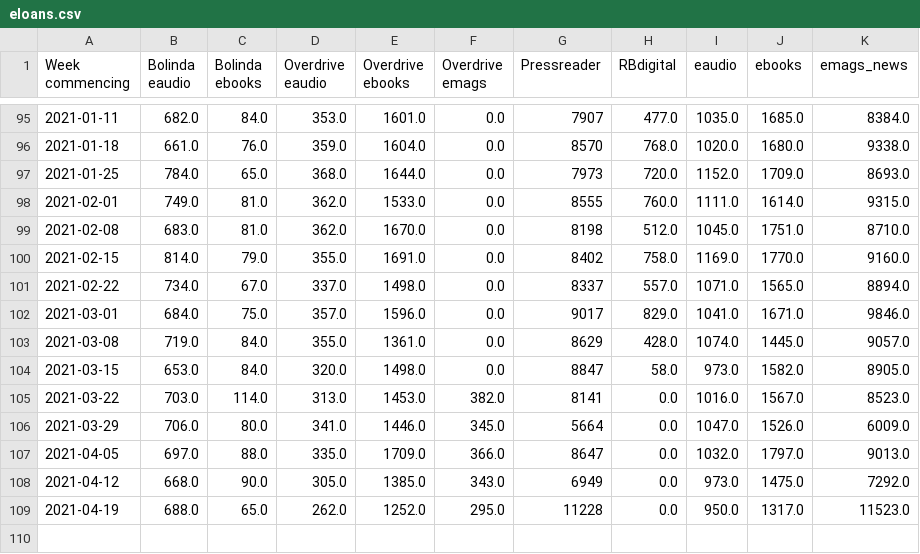
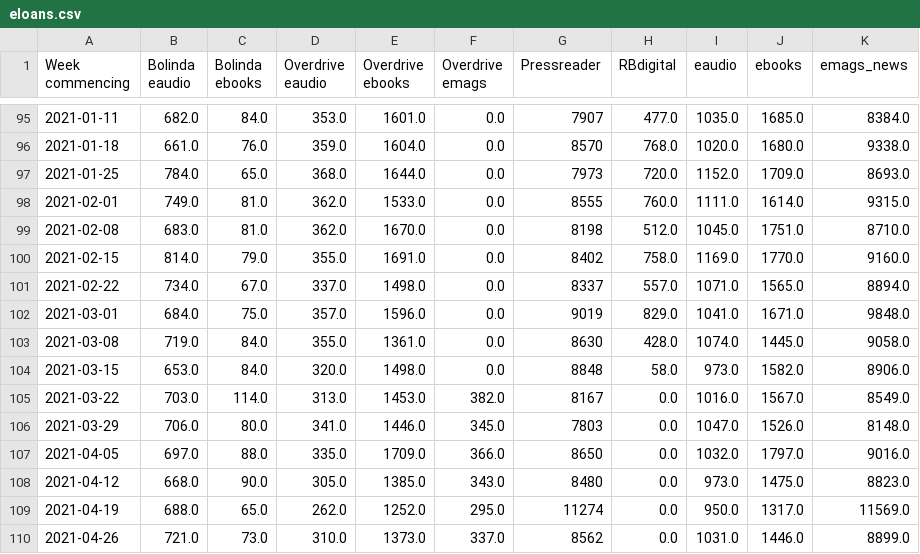
Before and after one commit to 0sumrich/library-dash, a CSV file: src/data/eloans.csv, drawn as a sheet; only a part is shown, gaps mark what is left out.

```diff
--- a/src/data/eloans.csv
+++ b/src/data/eloans.csv
@@ -101,9 +101,10 @@ Week commencing,Bolinda eaudio,Bolinda ebooks,Overdrive eaudio,Overdrive ebooks,
 2021-02-22,734.0,67.0,337.0,1498.0,0.0,8337,557.0,1071.0,1565.0,8894.0
-2021-03-01,684.0,75.0,357.0,1596.0,0.0,9017,829.0,1041.0,1671.0,9846.0
-2021-03-08,719.0,84.0,355.0,1361.0,0.0,8629,428.0,1074.0,1445.0,9057.0
-2021-03-15,653.0,84.0,320.0,1498.0,0.0,8847,58.0,973.0,1582.0,8905.0
-2021-03-22,703.0,114.0,313.0,1453.0,382.0,8141,0.0,1016.0,1567.0,8523.0
-2021-03-29,706.0,80.0,341.0,1446.0,345.0,5664,0.0,1047.0,1526.0,6009.0
-2021-04-05,697.0,88.0,335.0,1709.0,366.0,8647,0.0,1032.0,1797.0,9013.0
-2021-04-12,668.0,90.0,305.0,1385.0,343.0,6949,0.0,973.0,1475.0,7292.0
-2021-04-19,688.0,65.0,262.0,1252.0,295.0,11228,0.0,950.0,1317.0,11523.0
+2021-03-01,684.0,75.0,357.0,1596.0,0.0,9019,829.0,1041.0,1671.0,9848.0
+2021-03-08,719.0,84.0,355.0,1361.0,0.0,8630,428.0,1074.0,1445.0,9058.0
+2021-03-15,653.0,84.0,320.0,1498.0,0.0,8848,58.0,973.0,1582.0,8906.0
+2021-03-22,703.0,114.0,313.0,1453.0,382.0,8167,0.0,1016.0,1567.0,8549.0
+2021-03-29,706.0,80.0,341.0,1446.0,345.0,7803,0.0,1047.0,1526.0,8148.0
+2021-04-05,697.0,88.0,335.0,1709.0,366.0,8650,0.0,1032.0,1797.0,9016.0
+2021-04-12,668.0,90.0,305.0,1385.0,343.0,8480,0.0,973.0,1475.0,8823.0
+2021-04-19,688.0,65.0,262.0,1252.0,295.0,11274,0.0,950.0,1317.0,11569.0
+2021-04-26,721.0,73.0,310.0,1373.0,337.0,8562,0.0,1031.0,1446.0,8899.0
```
Also changed, not shown: src/data/eusers.csv, src/data/fb-vids.csv, 10 other files.
